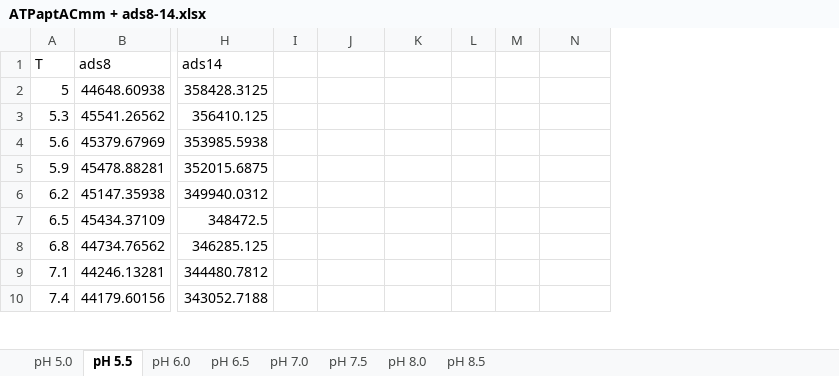
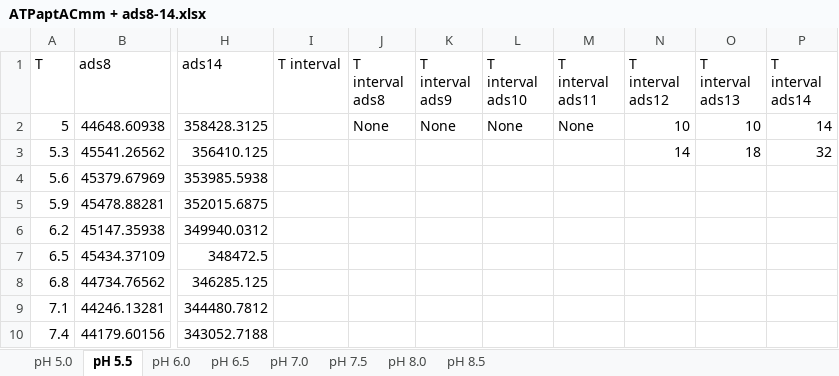
Before and after one commit to neon-softhamster/ProcessingOfMeltingProfiles, an Excel workbook: Raw/ATPaptACmm + ads8-14.xlsx, sheet pH 5.5, drawn as a sheet; only a part is shown, gaps mark what is left out; values as stored, in another font and other column widths than the file's, no borders; removed rows and columns are numbered as before the commit, all else as after; the diff names each change by its address in the sheet, - before the commit and + after, or states it on an @@ line.

```diff
--- a/Raw/ATPaptACmm + ads8-14.xlsx (sheet pH 5.5)
+++ b/Raw/ATPaptACmm + ads8-14.xlsx (sheet pH 5.5)
-column I, empty
+column I (T interval), empty
-column L, empty
-column M, empty
+column L (T interval ads10), row 2: None
+column M (T interval ads11), row 2: None
+column O (T interval ads13), rows 2-3: 10 | 18
+column P (T interval ads14), rows 2-3: 14 | 32
-J1: (empty)
+J1: T interval ads8
-K1: (empty)
+K1: T interval ads9
-N1: (empty)
+N1: T interval ads12
-J2 (T interval ads8): (empty)
+J2 (T interval ads8): None
-K2 (T interval ads9): (empty)
+K2 (T interval ads9): None
-N2 (T interval ads12): (empty)
+N2 (T interval ads12): 10
-N3 (T interval ads12): (empty)
+N3 (T interval ads12): 14
```
Also changed, not shown: sheet pH 7.5, sheet pH 6.5, sheet pH 8.0, sheet pH 8.5, sheet pH 5.0, sheet pH 7.0, 1 more sheet.
